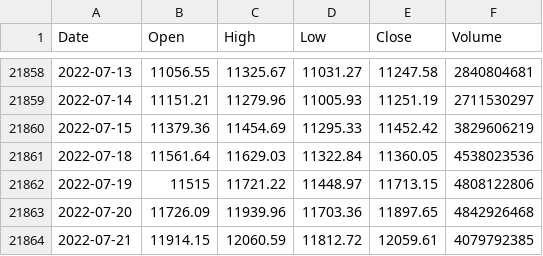
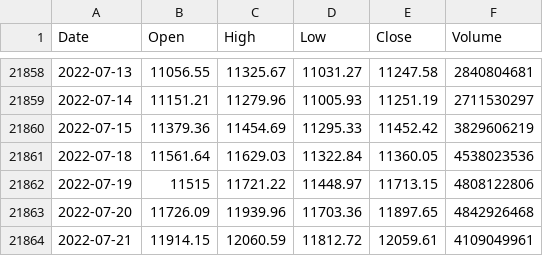
Before and after one commit to KwangYeol/stock-now, a CSV file: index/nasdaq.csv, drawn as a sheet; only a part is shown, gaps mark what is left out.

```diff
--- a/index/nasdaq.csv
+++ b/index/nasdaq.csv
@@ -21863,2 +21863,2 @@ Date,Open,High,Low,Close,Volume
 2022-07-20,11726.09,11939.96,11703.36,11897.65,4842926468
-2022-07-21,11914.15,12060.59,11812.72,12059.61,4079792385
+2022-07-21,11914.15,12060.59,11812.72,12059.61,4109049961
```
Also changed, not shown: index/dax.csv, index/kospi.csv, 4 other files.
